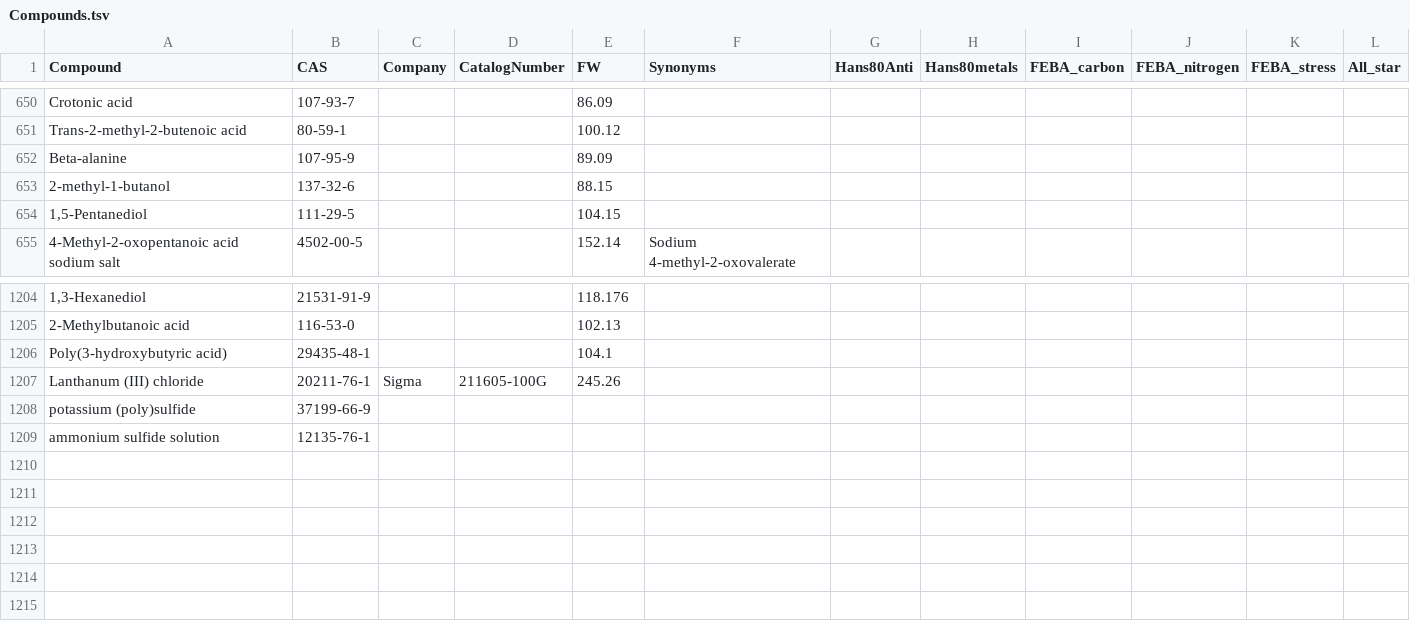
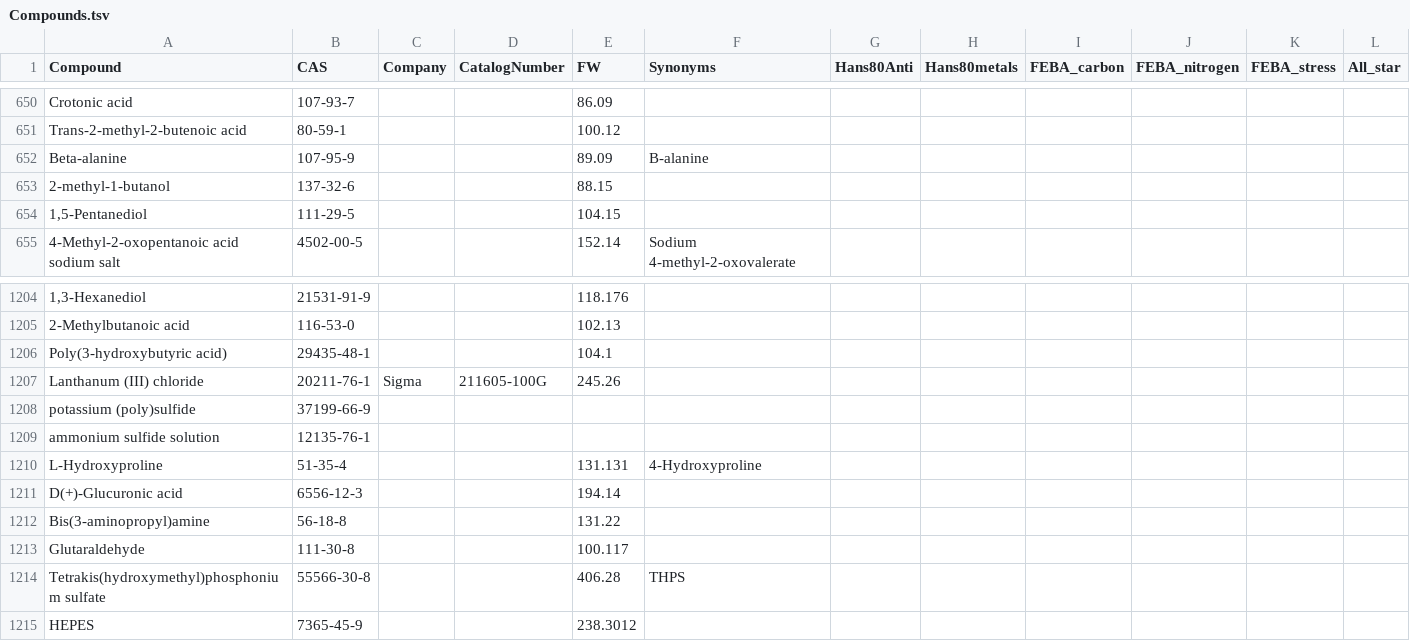
Before and after one commit to pranjan77/test_feba, a TSV file: metadata/Compounds.tsv, drawn as a sheet; only a part is shown, gaps mark what is left out.

Commit message:
updated

```diff
--- a/metadata/Compounds.tsv
+++ b/metadata/Compounds.tsv
@@ -651,3 +651,3 @@ Crotonic acid	107-93-7			86.09
 Trans-2-methyl-2-butenoic acid	80-59-1			100.12							
-Beta-alanine	107-95-9			89.09							
+Beta-alanine	107-95-9			89.09	B-alanine						
 2-methyl-1-butanol	137-32-6			88.15							
@@ -1209 +1209,7 @@ potassium (poly)sulfide	37199-66-9
 ammonium sulfide solution	12135-76-1										
+L-Hydroxyproline	51-35-4			131.131	4-Hydroxyproline						
+D(+)-Glucuronic acid	6556-12-3			194.14							
+Bis(3-aminopropyl)amine	56-18-8			131.22							
+Glutaraldehyde	111-30-8			100.117							
+Tetrakis(hydroxymethyl)phosphonium sulfate	55566-30-8			406.28	THPS						
+HEPES	7365-45-9			238.3012							
```
